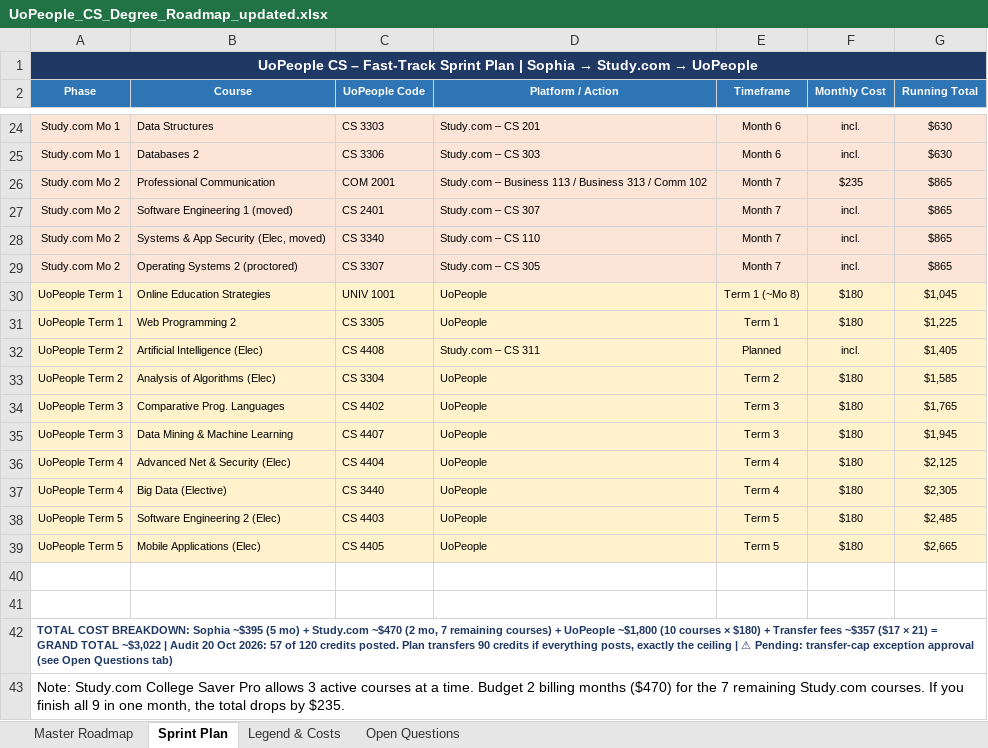
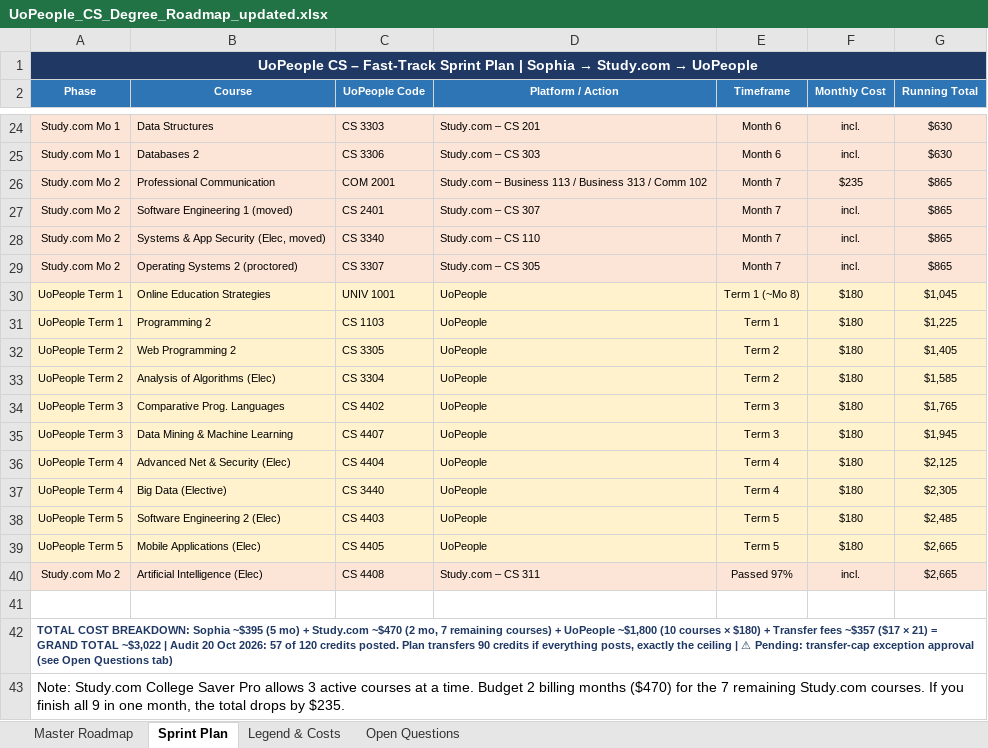
Before and after one commit to adidaz247/UoP, an Excel workbook: UoPeople_CS_Degree_Roadmap_updated.xlsx, sheet Sprint Plan, drawn as a sheet; only a part is shown, gaps mark what is left out; values as stored, in another font and other column widths than the file's, no borders; removed rows and columns are numbered as before the commit, all else as after; the diff names each change by its address in the sheet, - before the commit and + after, or states it on an @@ line.

```diff
--- a/UoPeople_CS_Degree_Roadmap_updated.xlsx (sheet Sprint Plan)
+++ b/UoPeople_CS_Degree_Roadmap_updated.xlsx (sheet Sprint Plan)
+row 31: UoPeople Term 1 | Programming 2 | CS 1103 | UoPeople | Term 1 | $180 | $1,225
-A32 (Phase): UoPeople Term 1
+A32 (Phase): UoPeople Term 2
-E32 (Timeframe): Term 1
+E32 (Timeframe): Term 2
-G32 (Running Total): $1,225
+G32 (Running Total): $1,405
-row 32: UoPeople Term 2 | Artificial Intelligence (Elec) | CS 4408 | Study.com – CS 311 | Planned | incl. | $1,405
-row 40: (empty)
+row 40: Study.com Mo 2 | Artificial Intelligence (Elec) | CS 4408 | Study.com – CS 311 | Passed 97% | incl. | $2,665
-A40:G40 fill: none
+A40:G40 fill: #FCE4D6
```
Also changed, not shown: sheet Open Questions, sheet Master Roadmap, 2 other files.
